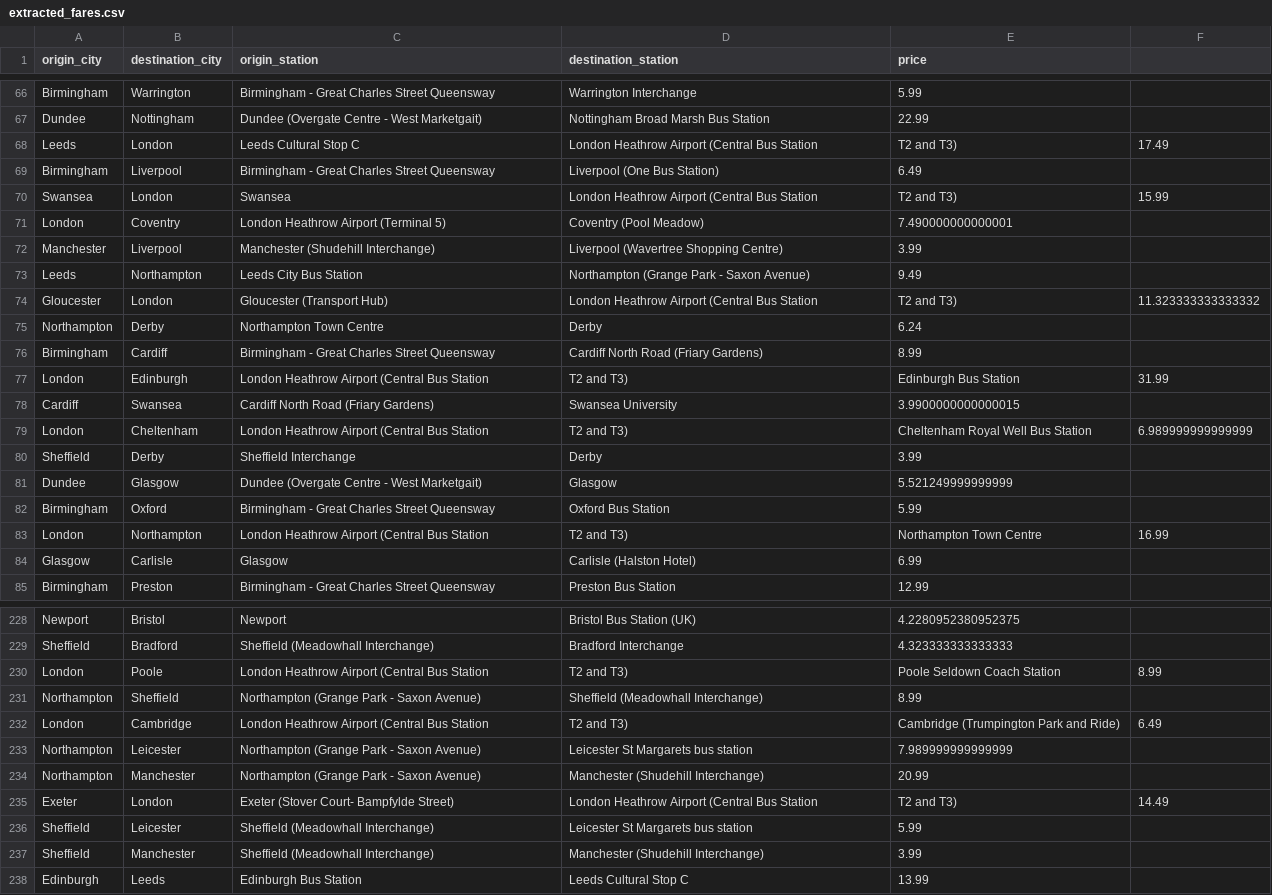
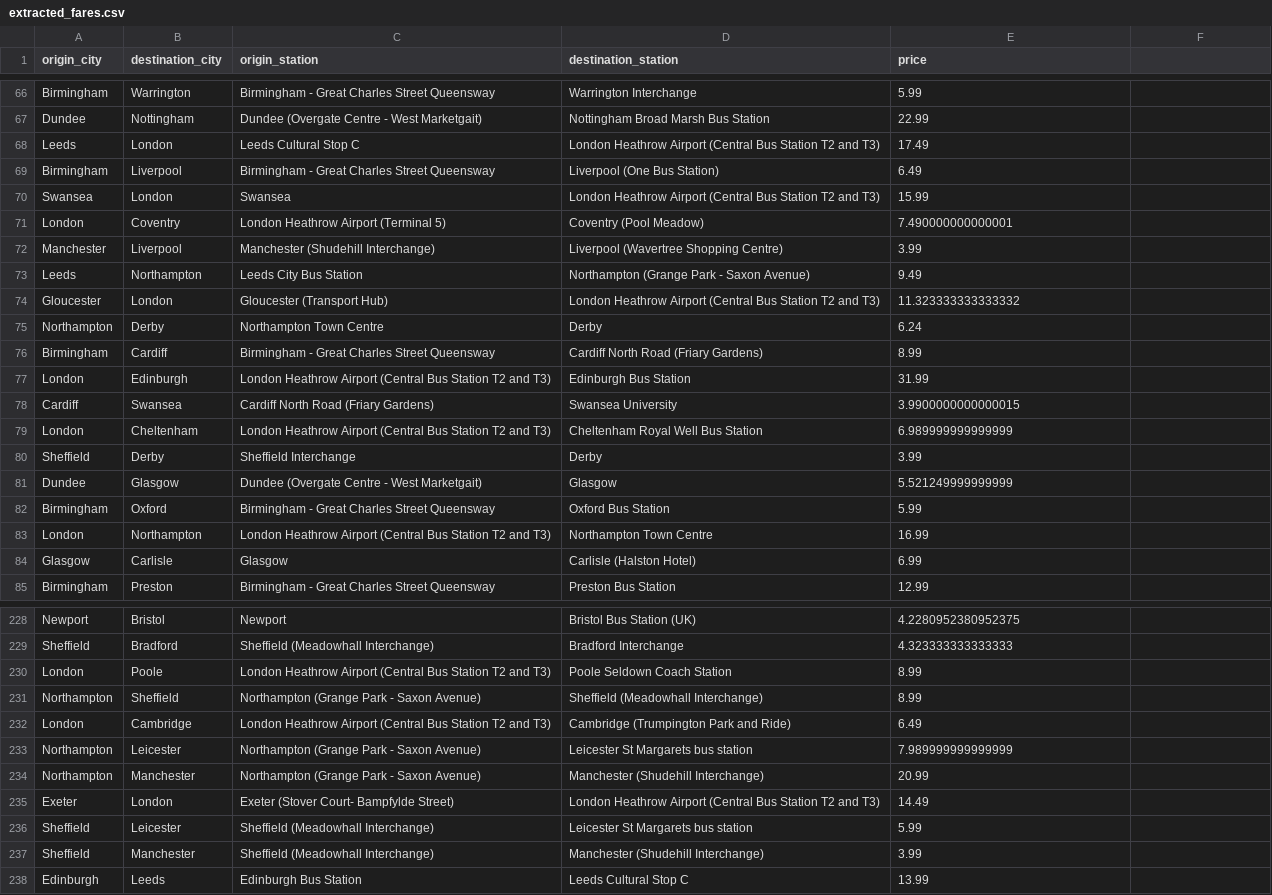
Before and after one commit to noahdavis05/Web-Services-CWK1, a CSV file: datasets/coach-fares/flix-bus/extracted_fares.csv, drawn as a sheet; only a part is shown, gaps mark what is left out; the diff covers the shown part only.

```diff
--- a/datasets/coach-fares/flix-bus/extracted_fares.csv
+++ b/datasets/coach-fares/flix-bus/extracted_fares.csv
@@ -67,5 +67,5 @@ Birmingham,Warrington,Birmingham - Great Charles Street Queensway,Warrington Int
 Dundee,Nottingham,Dundee (Overgate Centre - West Marketgait),Nottingham Broad Marsh Bus Station,22.99
-Leeds,London,Leeds Cultural Stop C,London Heathrow Airport (Central Bus Station, T2 and T3),17.49
+Leeds,London,Leeds Cultural Stop C,London Heathrow Airport (Central Bus Station T2 and T3),17.49
 Birmingham,Liverpool,Birmingham - Great Charles Street Queensway,Liverpool (One Bus Station),6.49
-Swansea,London,Swansea,London Heathrow Airport (Central Bus Station, T2 and T3),15.99
+Swansea,London,Swansea,London Heathrow Airport (Central Bus Station T2 and T3),15.99
 London,Coventry,London Heathrow Airport (Terminal 5),Coventry (Pool Meadow),7.490000000000001
@@ -73,8 +73,8 @@ Manchester,Liverpool,Manchester (Shudehill Interchange),Liverpool (Wavertree Sho
 Leeds,Northampton,Leeds City Bus Station,Northampton (Grange Park - Saxon Avenue),9.49
-Gloucester,London,Gloucester (Transport Hub),London Heathrow Airport (Central Bus Station, T2 and T3),11.323333333333332
+Gloucester,London,Gloucester (Transport Hub),London Heathrow Airport (Central Bus Station T2 and T3),11.323333333333332
 Northampton,Derby,Northampton Town Centre,Derby,6.24
 Birmingham,Cardiff,Birmingham - Great Charles Street Queensway,Cardiff North Road (Friary Gardens),8.99
-London,Edinburgh,London Heathrow Airport (Central Bus Station, T2 and T3),Edinburgh Bus Station,31.99
+London,Edinburgh,London Heathrow Airport (Central Bus Station T2 and T3),Edinburgh Bus Station,31.99
 Cardiff,Swansea,Cardiff North Road (Friary Gardens),Swansea University,3.9900000000000015
-London,Cheltenham,London Heathrow Airport (Central Bus Station, T2 and T3),Cheltenham Royal Well Bus Station,6.989999999999999
+London,Cheltenham,London Heathrow Airport (Central Bus Station T2 and T3),Cheltenham Royal Well Bus Station,6.989999999999999
 Sheffield,Derby,Sheffield Interchange,Derby,3.99
@@ -82,3 +82,3 @@ Dundee,Glasgow,Dundee (Overgate Centre - West Marketgait),Glasgow,5.521249999999
 Birmingham,Oxford,Birmingham - Great Charles Street Queensway,Oxford Bus Station,5.99
-London,Northampton,London Heathrow Airport (Central Bus Station, T2 and T3),Northampton Town Centre,16.99
+London,Northampton,London Heathrow Airport (Central Bus Station T2 and T3),Northampton Town Centre,16.99
 Glasgow,Carlisle,Glasgow,Carlisle (Halston Hotel),6.99
@@ -229,8 +229,8 @@ Newport,Bristol,Newport,Bristol Bus Station (UK),4.2280952380952375
 Sheffield,Bradford,Sheffield (Meadowhall Interchange),Bradford Interchange,4.323333333333333
-London,Poole,London Heathrow Airport (Central Bus Station, T2 and T3),Poole Seldown Coach Station,8.99
+London,Poole,London Heathrow Airport (Central Bus Station T2 and T3),Poole Seldown Coach Station,8.99
 Northampton,Sheffield,Northampton (Grange Park - Saxon Avenue),Sheffield (Meadowhall Interchange),8.99
-London,Cambridge,London Heathrow Airport (Central Bus Station, T2 and T3),Cambridge (Trumpington Park and Ride),6.49
+London,Cambridge,London Heathrow Airport (Central Bus Station T2 and T3),Cambridge (Trumpington Park and Ride),6.49
 Northampton,Leicester,Northampton (Grange Park - Saxon Avenue),Leicester St Margarets bus station,7.989999999999999
 Northampton,Manchester,Northampton (Grange Park - Saxon Avenue),Manchester (Shudehill Interchange),20.99
-Exeter,London,Exeter (Stover Court- Bampfylde Street),London Heathrow Airport (Central Bus Station, T2 and T3),14.49
+Exeter,London,Exeter (Stover Court- Bampfylde Street),London Heathrow Airport (Central Bus Station T2 and T3),14.49
 Sheffield,Leicester,Sheffield (Meadowhall Interchange),Leicester St Margarets bus station,5.99
```
Also changed, not shown: 155 edited cells elsewhere in this file, 5 other files.
